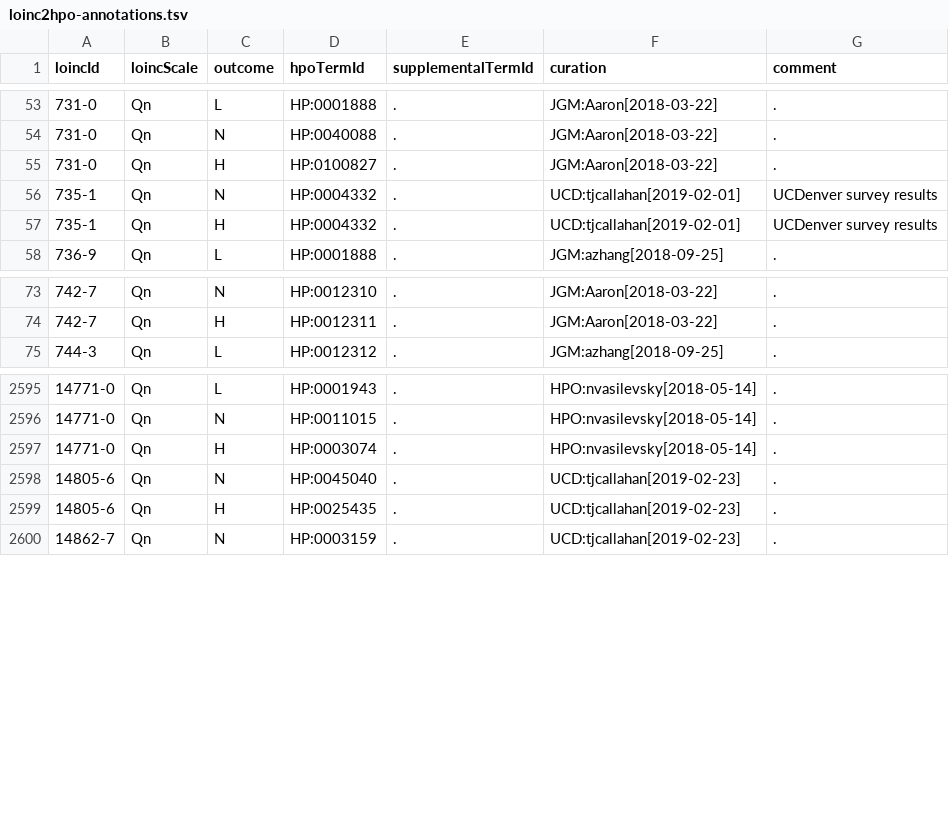
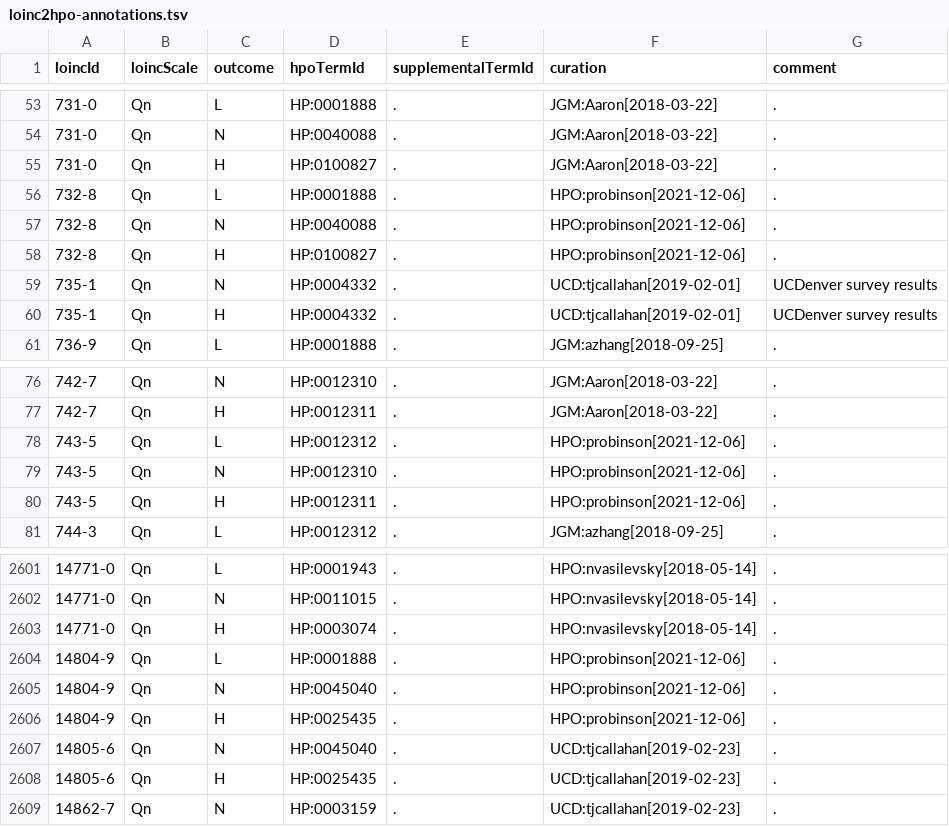
Before and after one commit to TheJacksonLaboratory/loinc2hpoAnnotation, a TSV file: loinc2hpo-annotations.tsv, drawn as a sheet; only a part is shown, gaps mark what is left out; the diff names each change by its address in the sheet, - before the commit and + after, or states it on an @@ line.

Commit message:
new annotations

```diff
--- a/loinc2hpo-annotations.tsv
+++ b/loinc2hpo-annotations.tsv
+row 56: 732-8 | Qn | L | HP:0001888 | . | HPO:probinson[2021-12-06] | .
+row 57: 732-8 | Qn | N | HP:0040088 | . | HPO:probinson[2021-12-06] | .
+row 58: 732-8 | Qn | H | HP:0100827 | . | HPO:probinson[2021-12-06] | .
+row 78: 743-5 | Qn | L | HP:0012312 | . | HPO:probinson[2021-12-06] | .
+row 79: 743-5 | Qn | N | HP:0012310 | . | HPO:probinson[2021-12-06] | .
+row 80: 743-5 | Qn | H | HP:0012311 | . | HPO:probinson[2021-12-06] | .
+row 2604: 14804-9 | Qn | L | HP:0001888 | . | HPO:probinson[2021-12-06] | .
+row 2605: 14804-9 | Qn | N | HP:0045040 | . | HPO:probinson[2021-12-06] | .
+row 2606: 14804-9 | Qn | H | HP:0025435 | . | HPO:probinson[2021-12-06] | .
```
